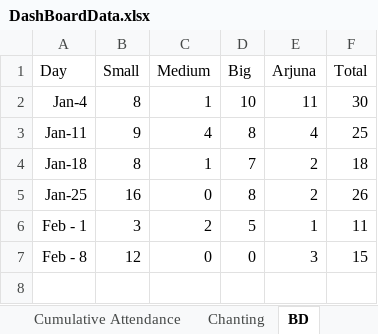
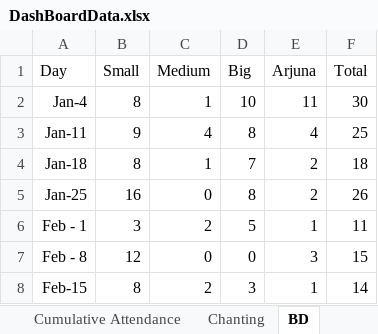
Before and after one commit to HaveFunWithMaths/PreachingDashboard, an Excel workbook: public/DashBoardData.xlsx, sheet BD, drawn as a sheet; values as stored, in another font and other column widths than the file's, no borders; charts and pictures not drawn; the diff names each change by its address in the sheet, - before the commit and + after, or states it on an @@ line.

```diff
--- a/public/DashBoardData.xlsx (sheet BD)
+++ b/public/DashBoardData.xlsx (sheet BD)
+row 8: Feb-15 | 8 | 2 | 3 | 1 | 14
```
Also changed, not shown: sheet BD Leaderboard, sheet WorkSheets, sheet Mentorship, sheet Summary, 7 other files.
